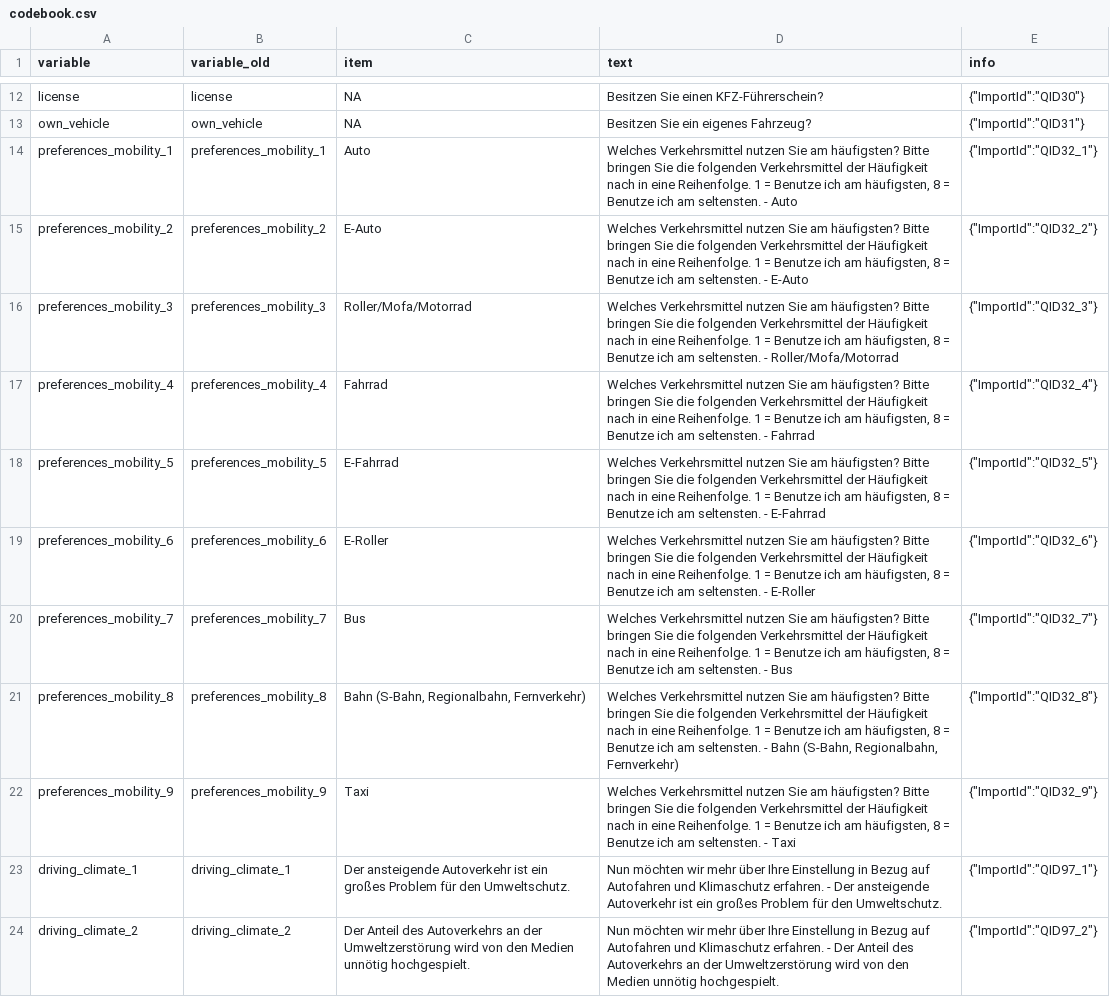
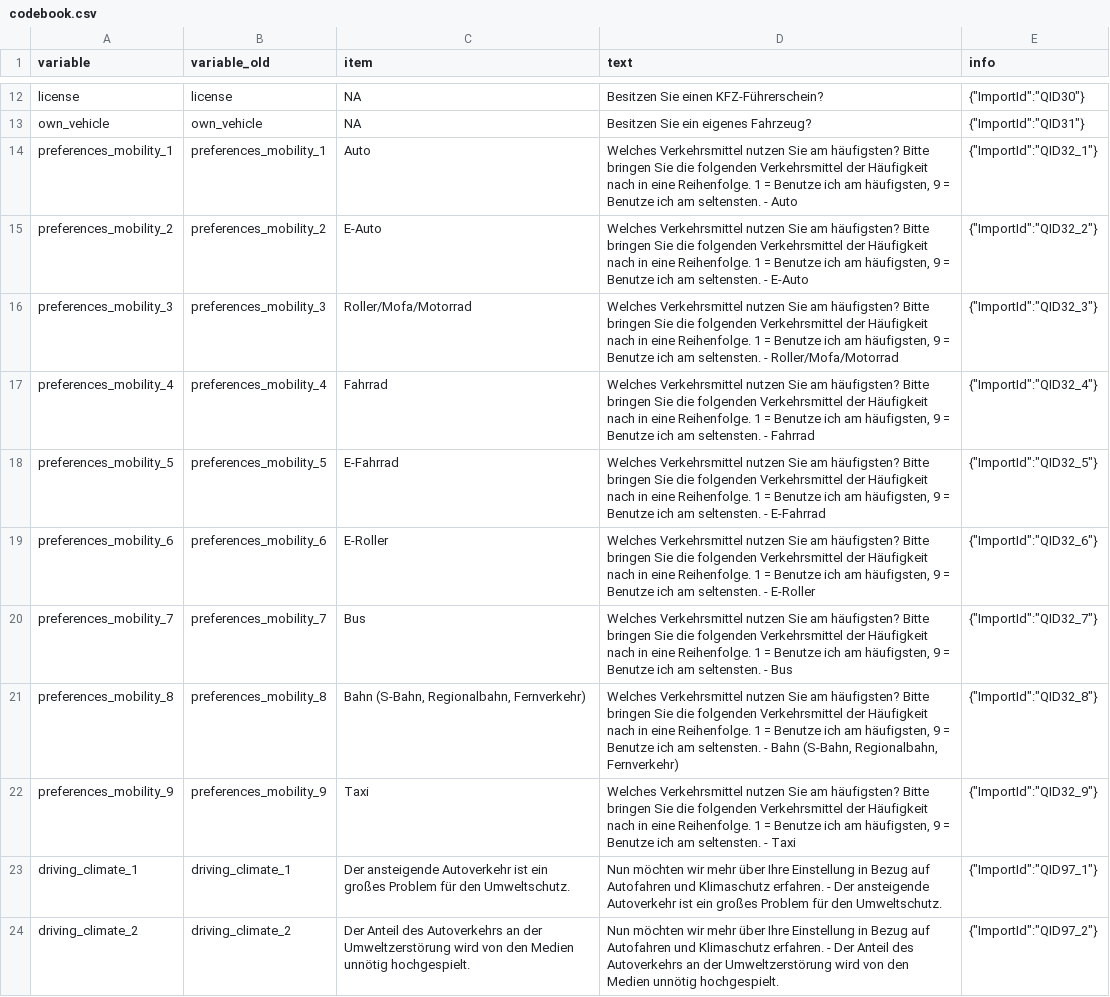
Before and after one commit to DanaScholz/UXplorers, a CSV file: Daten/codebook.csv, drawn as a sheet; only a part is shown, gaps mark what is left out.

```diff
--- a/Daten/codebook.csv
+++ b/Daten/codebook.csv
@@ -13,11 +13,11 @@ license;license;NA;Besitzen Sie einen KFZ-Führerschein?;"{""ImportId"":""QID30"
 own_vehicle;own_vehicle;NA;Besitzen Sie ein eigenes Fahrzeug?;"{""ImportId"":""QID31""}"
-preferences_mobility_1;preferences_mobility_1;Auto;Welches Verkehrsmittel nutzen Sie am häufigsten? Bitte bringen Sie die folgenden Verkehrsmittel der Häufigkeit nach in eine Reihenfolge. 1 = Benutze ich am häufigsten, 8 = Benutze ich am seltensten. - Auto;"{""ImportId"":""QID32_1""}"
-preferences_mobility_2;preferences_mobility_2;E-Auto;Welches Verkehrsmittel nutzen Sie am häufigsten? Bitte bringen Sie die folgenden Verkehrsmittel der Häufigkeit nach in eine Reihenfolge. 1 = Benutze ich am häufigsten, 8 = Benutze ich am seltensten. - E-Auto;"{""ImportId"":""QID32_2""}"
-preferences_mobility_3;preferences_mobility_3;Roller/Mofa/Motorrad;Welches Verkehrsmittel nutzen Sie am häufigsten? Bitte bringen Sie die folgenden Verkehrsmittel der Häufigkeit nach in eine Reihenfolge. 1 = Benutze ich am häufigsten, 8 = Benutze ich am seltensten. - Roller/Mofa/Motorrad;"{""ImportId"":""QID32_3""}"
-preferences_mobility_4;preferences_mobility_4;Fahrrad;Welches Verkehrsmittel nutzen Sie am häufigsten? Bitte bringen Sie die folgenden Verkehrsmittel der Häufigkeit nach in eine Reihenfolge. 1 = Benutze ich am häufigsten, 8 = Benutze ich am seltensten. - Fahrrad;"{""ImportId"":""QID32_4""}"
-preferences_mobility_5;preferences_mobility_5;E-Fahrrad;Welches Verkehrsmittel nutzen Sie am häufigsten? Bitte bringen Sie die folgenden Verkehrsmittel der Häufigkeit nach in eine Reihenfolge. 1 = Benutze ich am häufigsten, 8 = Benutze ich am seltensten. - E-Fahrrad;"{""ImportId"":""QID32_5""}"
-preferences_mobility_6;preferences_mobility_6;E-Roller;Welches Verkehrsmittel nutzen Sie am häufigsten? Bitte bringen Sie die folgenden Verkehrsmittel der Häufigkeit nach in eine Reihenfolge. 1 = Benutze ich am häufigsten, 8 = Benutze ich am seltensten. - E-Roller;"{""ImportId"":""QID32_6""}"
-preferences_mobility_7;preferences_mobility_7;Bus;Welches Verkehrsmittel nutzen Sie am häufigsten? Bitte bringen Sie die folgenden Verkehrsmittel der Häufigkeit nach in eine Reihenfolge. 1 = Benutze ich am häufigsten, 8 = Benutze ich am seltensten. - Bus;"{""ImportId"":""QID32_7""}"
-preferences_mobility_8;preferences_mobility_8;Bahn (S-Bahn, Regionalbahn, Fernverkehr);Welches Verkehrsmittel nutzen Sie am häufigsten? Bitte bringen Sie die folgenden Verkehrsmittel der Häufigkeit nach in eine Reihenfolge. 1 = Benutze ich am häufigsten, 8 = Benutze ich am seltensten. - Bahn (S-Bahn, Regionalbahn, Fernverkehr);"{""ImportId"":""QID32_8""}"
-preferences_mobility_9;preferences_mobility_9;Taxi;Welches Verkehrsmittel nutzen Sie am häufigsten? Bitte bringen Sie die folgenden Verkehrsmittel der Häufigkeit nach in eine Reihenfolge. 1 = Benutze ich am häufigsten, 8 = Benutze ich am seltensten. - Taxi;"{""ImportId"":""QID32_9""}"
+preferences_mobility_1;preferences_mobility_1;Auto;Welches Verkehrsmittel nutzen Sie am häufigsten? Bitte bringen Sie die folgenden Verkehrsmittel der Häufigkeit nach in eine Reihenfolge. 1 = Benutze ich am häufigsten, 9 = Benutze ich am seltensten. - Auto;"{""ImportId"":""QID32_1""}"
+preferences_mobility_2;preferences_mobility_2;E-Auto;Welches Verkehrsmittel nutzen Sie am häufigsten? Bitte bringen Sie die folgenden Verkehrsmittel der Häufigkeit nach in eine Reihenfolge. 1 = Benutze ich am häufigsten, 9 = Benutze ich am seltensten. - E-Auto;"{""ImportId"":""QID32_2""}"
+preferences_mobility_3;preferences_mobility_3;Roller/Mofa/Motorrad;Welches Verkehrsmittel nutzen Sie am häufigsten? Bitte bringen Sie die folgenden Verkehrsmittel der Häufigkeit nach in eine Reihenfolge. 1 = Benutze ich am häufigsten, 9 = Benutze ich am seltensten. - Roller/Mofa/Motorrad;"{""ImportId"":""QID32_3""}"
+preferences_mobility_4;preferences_mobility_4;Fahrrad;Welches Verkehrsmittel nutzen Sie am häufigsten? Bitte bringen Sie die folgenden Verkehrsmittel der Häufigkeit nach in eine Reihenfolge. 1 = Benutze ich am häufigsten, 9 = Benutze ich am seltensten. - Fahrrad;"{""ImportId"":""QID32_4""}"
+preferences_mobility_5;preferences_mobility_5;E-Fahrrad;Welches Verkehrsmittel nutzen Sie am häufigsten? Bitte bringen Sie die folgenden Verkehrsmittel der Häufigkeit nach in eine Reihenfolge. 1 = Benutze ich am häufigsten, 9 = Benutze ich am seltensten. - E-Fahrrad;"{""ImportId"":""QID32_5""}"
+preferences_mobility_6;preferences_mobility_6;E-Roller;Welches Verkehrsmittel nutzen Sie am häufigsten? Bitte bringen Sie die folgenden Verkehrsmittel der Häufigkeit nach in eine Reihenfolge. 1 = Benutze ich am häufigsten, 9 = Benutze ich am seltensten. - E-Roller;"{""ImportId"":""QID32_6""}"
+preferences_mobility_7;preferences_mobility_7;Bus;Welches Verkehrsmittel nutzen Sie am häufigsten? Bitte bringen Sie die folgenden Verkehrsmittel der Häufigkeit nach in eine Reihenfolge. 1 = Benutze ich am häufigsten, 9 = Benutze ich am seltensten. - Bus;"{""ImportId"":""QID32_7""}"
+preferences_mobility_8;preferences_mobility_8;Bahn (S-Bahn, Regionalbahn, Fernverkehr);Welches Verkehrsmittel nutzen Sie am häufigsten? Bitte bringen Sie die folgenden Verkehrsmittel der Häufigkeit nach in eine Reihenfolge. 1 = Benutze ich am häufigsten, 9 = Benutze ich am seltensten. - Bahn (S-Bahn, Regionalbahn, Fernverkehr);"{""ImportId"":""QID32_8""}"
+preferences_mobility_9;preferences_mobility_9;Taxi;Welches Verkehrsmittel nutzen Sie am häufigsten? Bitte bringen Sie die folgenden Verkehrsmittel der Häufigkeit nach in eine Reihenfolge. 1 = Benutze ich am häufigsten, 9 = Benutze ich am seltensten. - Taxi;"{""ImportId"":""QID32_9""}"
 driving_climate_1;driving_climate_1;Der ansteigende Autoverkehr ist ein großes Problem für den Umweltschutz.;Nun möchten wir mehr über Ihre Einstellung in Bezug auf Autofahren und Klimaschutz erfahren. - Der ansteigende Autoverkehr ist ein großes Problem für den Umweltschutz.;"{""ImportId"":""QID97_1""}"
```
Also changed, not shown: Daten/codebook_final.csv, 6 other files.
